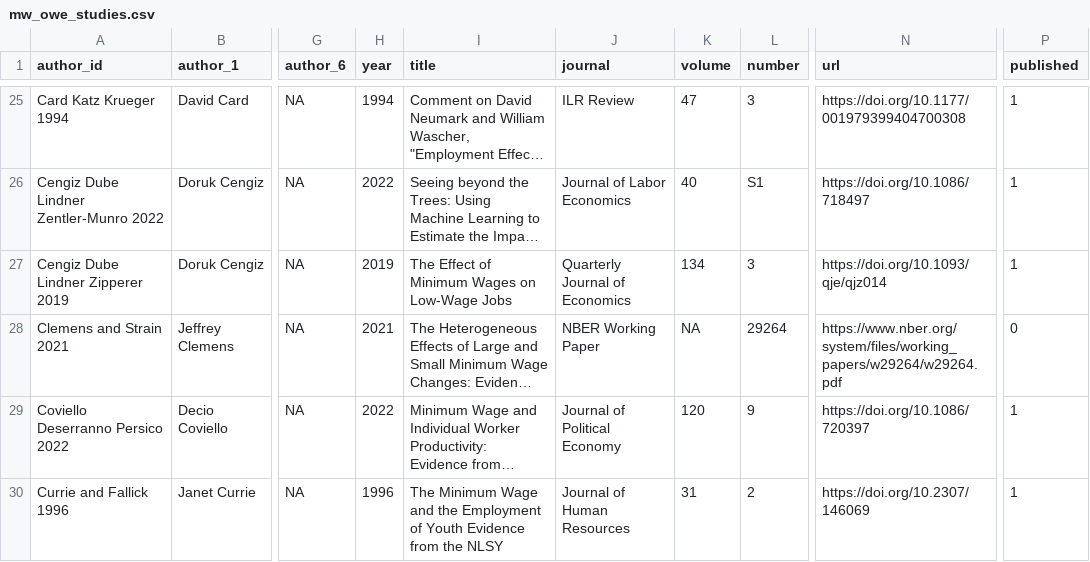
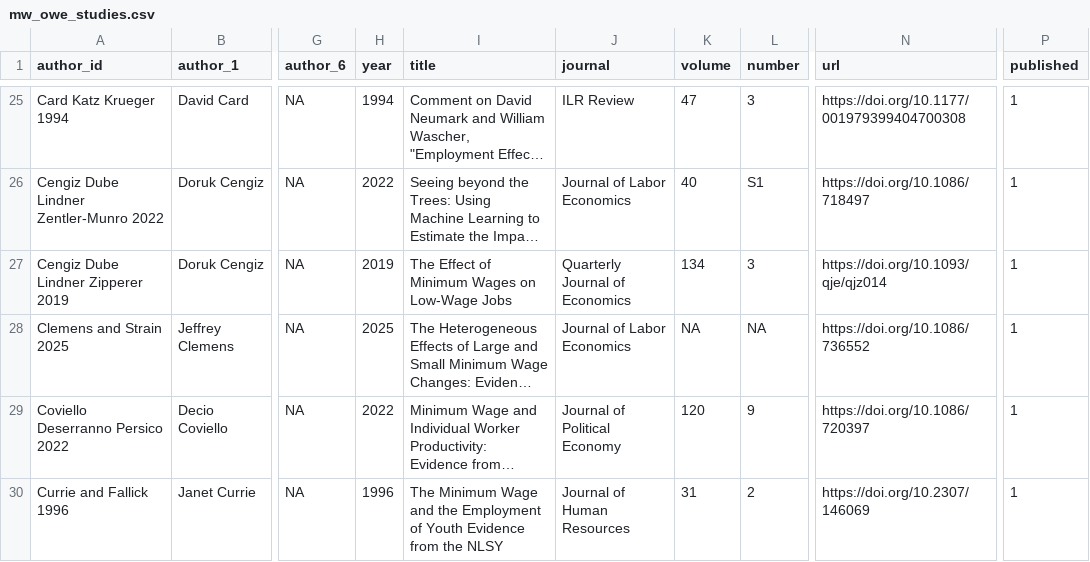
Before and after one commit to Economic/owe, a CSV file: docs/mw_owe_studies.csv, drawn as a sheet; only a part is shown, gaps mark what is left out; long unchanged cells end in …; the diff names each change by its address in the sheet, - before the commit and + after, or states it on an @@ line.

Commit message:
update Clemens and Strain 2025

```diff
--- a/docs/mw_owe_studies.csv
+++ b/docs/mw_owe_studies.csv
-A28 (author_id): Clemens and Strain 2021
+A28 (author_id): Clemens and Strain 2025
-H28 (year): 2021
+H28 (year): 2025
-J28 (journal): NBER Working Paper
+J28 (journal): Journal of Labor Economics
-L28 (number): 29264
+L28 (number): NA
-N28 (url): https://www.nber.org/system/files/working_papers/w29264/w29264.pdf
+N28 (url): https://doi.org/10.1086/736552
-P28 (published): 0
+P28 (published): 1
```
Also changed, not shown: docs/mw_owe_repository.csv, mw_owe_repository.csv, 14 other files.
